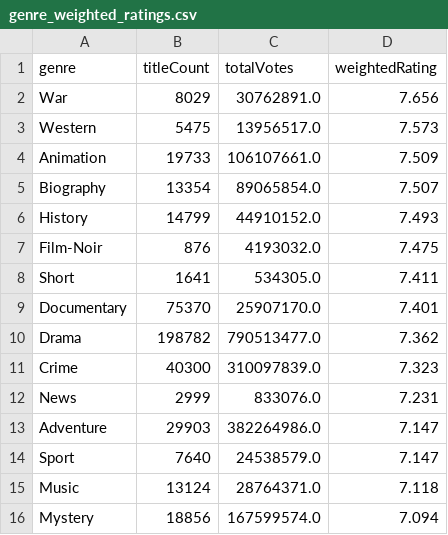
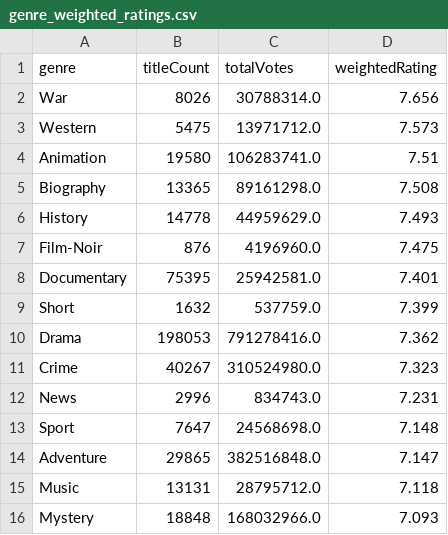
Before and after one commit to leonardosantosdev/imdb-analytics, a CSV file: dashboard/public/data/genre_weighted_ratings.csv, drawn as a sheet; only a part is shown; the diff covers the shown part only.

```diff
--- a/dashboard/public/data/genre_weighted_ratings.csv
+++ b/dashboard/public/data/genre_weighted_ratings.csv
@@ -1,16 +1,16 @@
 genre,titleCount,totalVotes,weightedRating
-War,8029,30762891.0,7.656
-Western,5475,13956517.0,7.573
-Animation,19733,106107661.0,7.509
-Biography,13354,89065854.0,7.507
-History,14799,44910152.0,7.493
-Film-Noir,876,4193032.0,7.475
-Short,1641,534305.0,7.411
-Documentary,75370,25907170.0,7.401
-Drama,198782,790513477.0,7.362
-Crime,40300,310097839.0,7.323
-News,2999,833076.0,7.231
-Adventure,29903,382264986.0,7.147
-Sport,7640,24538579.0,7.147
-Music,13124,28764371.0,7.118
-Mystery,18856,167599574.0,7.094
+War,8026,30788314.0,7.656
+Western,5475,13971712.0,7.573
+Animation,19580,106283741.0,7.51
+Biography,13365,89161298.0,7.508
+History,14778,44959629.0,7.493
+Film-Noir,876,4196960.0,7.475
+Documentary,75395,25942581.0,7.401
+Short,1632,537759.0,7.399
+Drama,198053,791278416.0,7.362
+Crime,40267,310524980.0,7.323
+News,2996,834743.0,7.231
+Sport,7647,24568698.0,7.148
+Adventure,29865,382516848.0,7.147
+Music,13131,28795712.0,7.118
+Mystery,18848,168032966.0,7.093
```
Also changed, not shown: 29 edited cells elsewhere in this file, dashboard/public/data/mainstream_vs_cult.csv, dashboard/public/data/series_quality_drop.csv, 17 other files.
